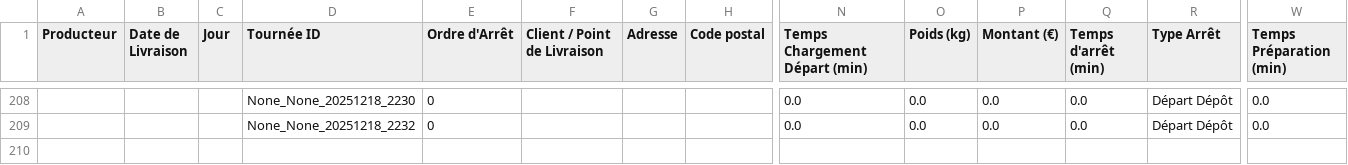
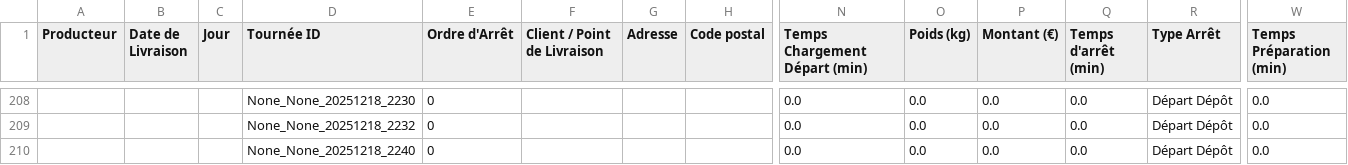
Before and after one commit to pierrealainmory-hue/logistique-data-projet, a CSV file: TestLogistique - FichierTest.csv, drawn as a sheet; only a part is shown, gaps mark what is left out; rows hold the shown columns only; the diff names each change by its address in the sheet, - before the commit and + after, or states it on an @@ line.

Commit message:
Ajout Tournée None_None_20251218_2240

```diff
--- a/TestLogistique - FichierTest.csv
+++ b/TestLogistique - FichierTest.csv
+row 210:  |  |  | None_None_20251218_2240 | 0 |  |  |  | 0.0 | 0.0 | 0.0 | 0.0 | Départ Dépôt | 0.0
```
